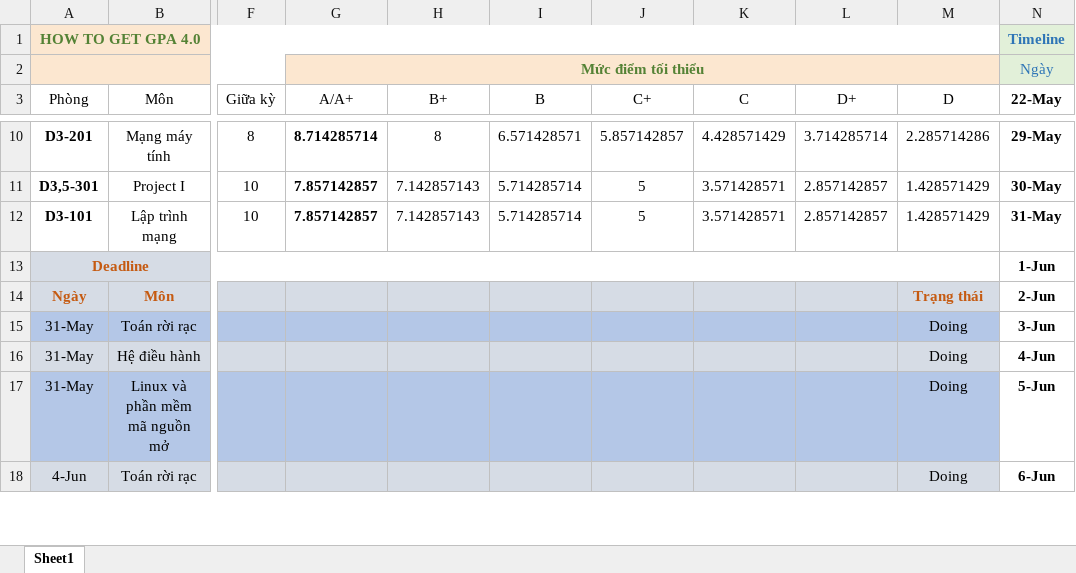
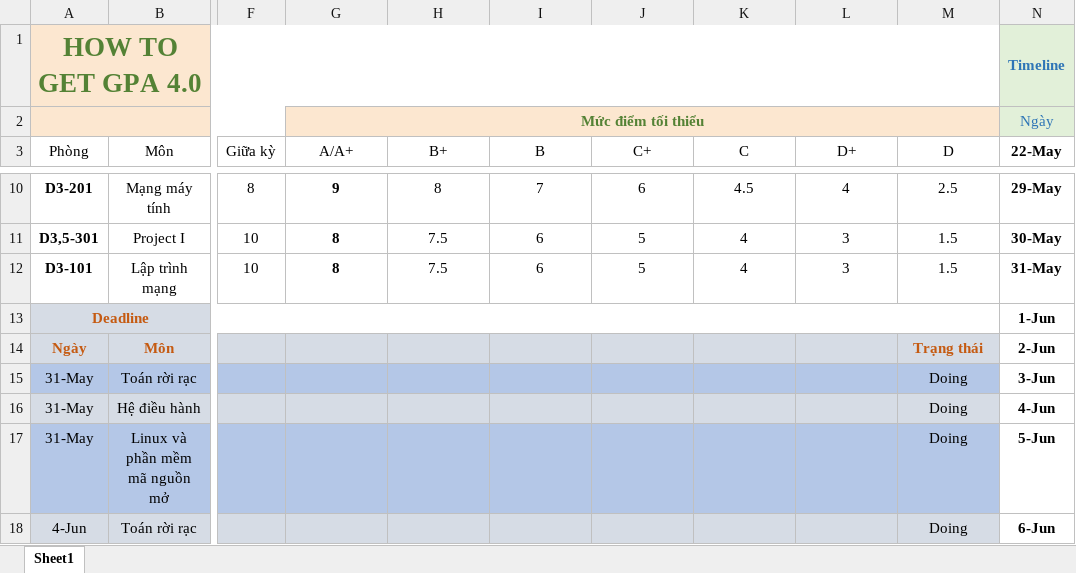
Before and after one commit to dangxuanvuong98/HOW-TO-GET-4.0-GPA, an Excel workbook: 2017-2/HOW TO GET 4.0 GPA.xlsx, sheet Sheet1, drawn as a sheet; only a part is shown, gaps mark what is left out; values as stored, in another font and other column widths than the file's, no borders; table styles not drawn; the diff covers the shown part only; the diff names each change by its address in the sheet, - before the commit and + after, or states it on an @@ line.

```diff
--- a/2017-2/HOW TO GET 4.0 GPA.xlsx (sheet Sheet1)
+++ b/2017-2/HOW TO GET 4.0 GPA.xlsx (sheet Sheet1)
@@ A1 text size: larger @@
-G10 (A/A+): 8.714285714
+G10 (A/A+): 9
-I10 (B): 6.571428571
+I10 (B): 7
-J10 (C+): 5.857142857
+J10 (C+): 6
-K10 (C): 4.428571429
+K10 (C): 4.5
-L10 (D+): 3.714285714
+L10 (D+): 4
-M10 (D): 2.285714286
+M10 (D): 2.5
-G11:G12 (A/A+): 7.857142857
+G11:G12 (A/A+): 8
-H11:H12 (B+): 7.142857143
+H11:H12 (B+): 7.5
-I11:I12 (B): 5.714285714
+I11:I12 (B): 6
-K11:K12 (C): 3.571428571
+K11:K12 (C): 4
-L11:L12 (D+): 2.857142857
+L11:L12 (D+): 3
-M11:M12 (D): 1.428571429
+M11:M12 (D): 1.5
```
Also changed, not shown: 35 edited cells elsewhere in this sheet, formulas that keep their value, 1 other file.
